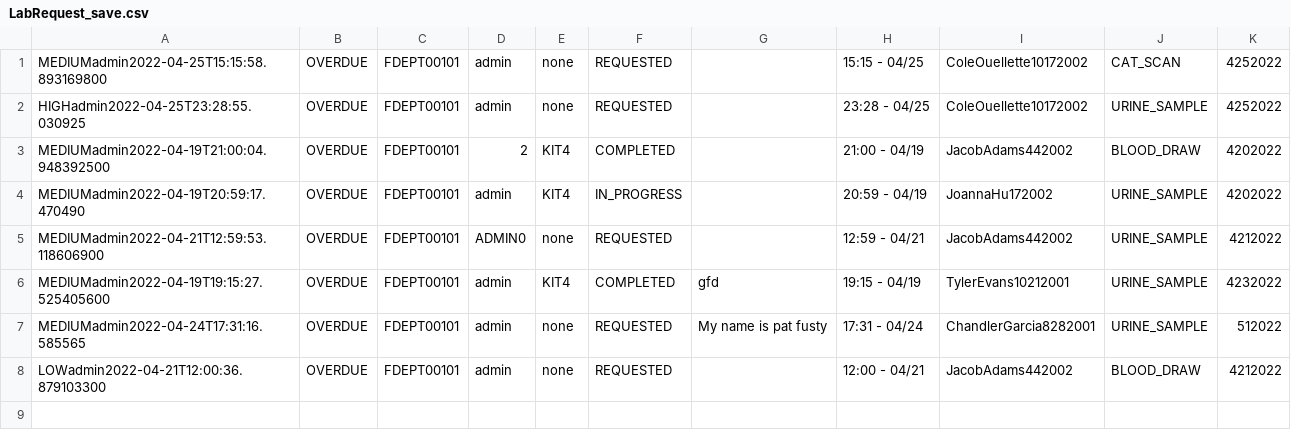
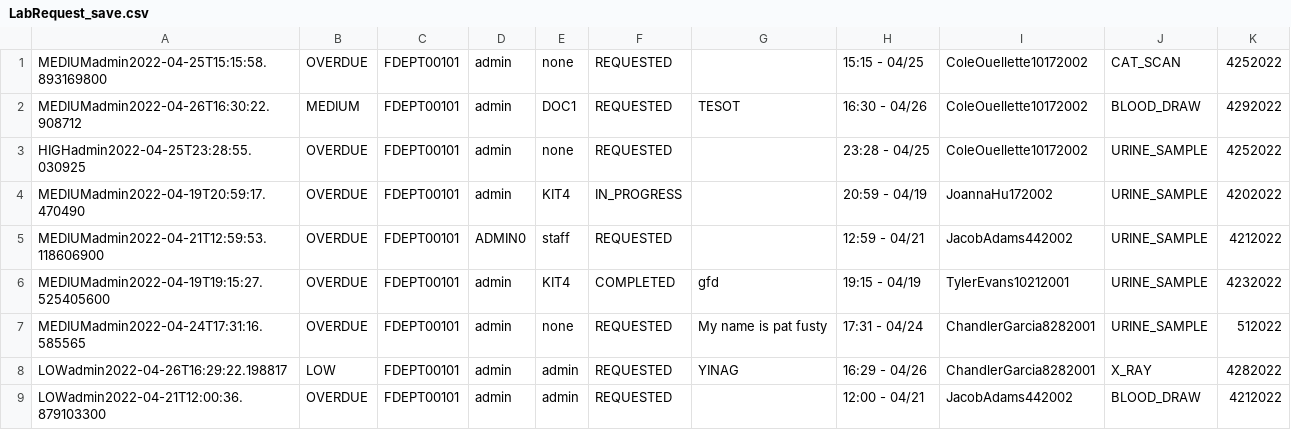
Before and after one commit to CS3733-D22-Team-D/CS3733-D22-Team-D-Application, a CSV file: LabRequest_save.csv, drawn as a sheet.

```diff
--- a/LabRequest_save.csv
+++ b/LabRequest_save.csv
@@ -1,8 +1,9 @@
 MEDIUMadmin2022-04-25T15:15:58.893169800,OVERDUE,FDEPT00101,admin,none,REQUESTED,,15:15 - 04/25,ColeOuellette10172002,CAT_SCAN,4252022
+MEDIUMadmin2022-04-26T16:30:22.908712,MEDIUM,FDEPT00101,admin,DOC1,REQUESTED,TESOT,16:30 - 04/26,ColeOuellette10172002,BLOOD_DRAW,4292022
 HIGHadmin2022-04-25T23:28:55.030925,OVERDUE,FDEPT00101,admin,none,REQUESTED,,23:28 - 04/25,ColeOuellette10172002,URINE_SAMPLE,4252022
-MEDIUMadmin2022-04-19T21:00:04.948392500,OVERDUE,FDEPT00101,2,KIT4,COMPLETED,,21:00 - 04/19,JacobAdams442002,BLOOD_DRAW,4202022
 MEDIUMadmin2022-04-19T20:59:17.470490,OVERDUE,FDEPT00101,admin,KIT4,IN_PROGRESS,,20:59 - 04/19,JoannaHu172002,URINE_SAMPLE,4202022
-MEDIUMadmin2022-04-21T12:59:53.118606900,OVERDUE,FDEPT00101,ADMIN0,none,REQUESTED,,12:59 - 04/21,JacobAdams442002,URINE_SAMPLE,4212022
+MEDIUMadmin2022-04-21T12:59:53.118606900,OVERDUE,FDEPT00101,ADMIN0,staff,REQUESTED,,12:59 - 04/21,JacobAdams442002,URINE_SAMPLE,4212022
 MEDIUMadmin2022-04-19T19:15:27.525405600,OVERDUE,FDEPT00101,admin,KIT4,COMPLETED,gfd,19:15 - 04/19,TylerEvans10212001,URINE_SAMPLE,4232022
 MEDIUMadmin2022-04-24T17:31:16.585565,OVERDUE,FDEPT00101,admin,none,REQUESTED,My name is pat fusty,17:31 - 04/24,ChandlerGarcia8282001,URINE_SAMPLE,512022
-LOWadmin2022-04-21T12:00:36.879103300,OVERDUE,FDEPT00101,admin,none,REQUESTED,,12:00 - 04/21,JacobAdams442002,BLOOD_DRAW,4212022
+LOWadmin2022-04-26T16:29:22.198817,LOW,FDEPT00101,admin,admin,REQUESTED,YINAG,16:29 - 04/26,ChandlerGarcia8282001,X_RAY,4282022
+LOWadmin2022-04-21T12:00:36.879103300,OVERDUE,FDEPT00101,admin,admin,REQUESTED,,12:00 - 04/21,JacobAdams442002,BLOOD_DRAW,4212022
```
Also changed, not shown: PatientTransportRequest_save.csv, 5 other files.
